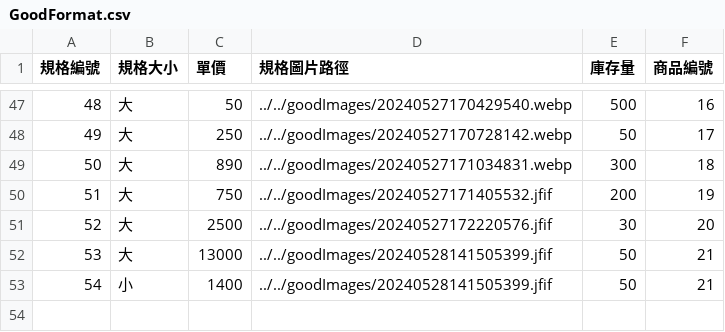
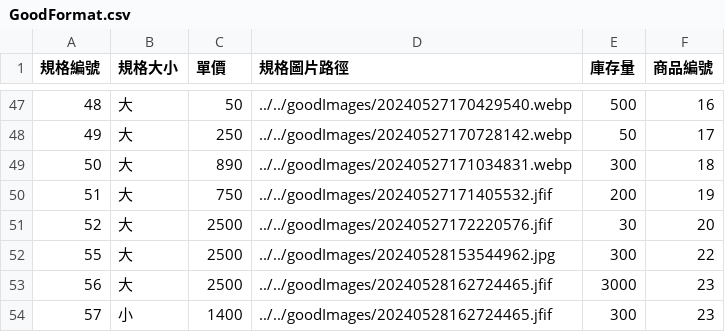
Before and after one commit to XiaoXiang1998/Project02, a CSV file: SpringBootRestfulteam5Hw/Goodcsv/GoodFormat.csv, drawn as a sheet; only a part is shown, gaps mark what is left out; addresses are those after the commit; the diff names each change by its address in the sheet, - before the commit and + after, or states it on an @@ line.

```diff
--- a/SpringBootRestfulteam5Hw/Goodcsv/GoodFormat.csv
+++ b/SpringBootRestfulteam5Hw/Goodcsv/GoodFormat.csv
@@ column A (規格編號) renumbered from row 52 down @@
-C52 (單價): 13000
+C52 (單價): 2500
-D52 (規格圖片路徑): ../../goodImages/20240528141505399.jfif
+D52 (規格圖片路徑): ../../goodImages/20240528153544962.jpg
-E52 (庫存量): 50
+E52 (庫存量): 300
-F52 (商品編號): 21
+F52 (商品編號): 22
+row 53: 56 | 大 | 2500 | ../../goodImages/20240528162724465.jfif | 3000 | 23
-D54 (規格圖片路徑): ../../goodImages/20240528141505399.jfif
+D54 (規格圖片路徑): ../../goodImages/20240528162724465.jfif
-E54 (庫存量): 50
+E54 (庫存量): 300
-F54 (商品編號): 21
+F54 (商品編號): 23
```
Also changed, not shown: SpringBootRestfulteam5Hw/Goodcsv/GoodImage.csv, 20 other files.
